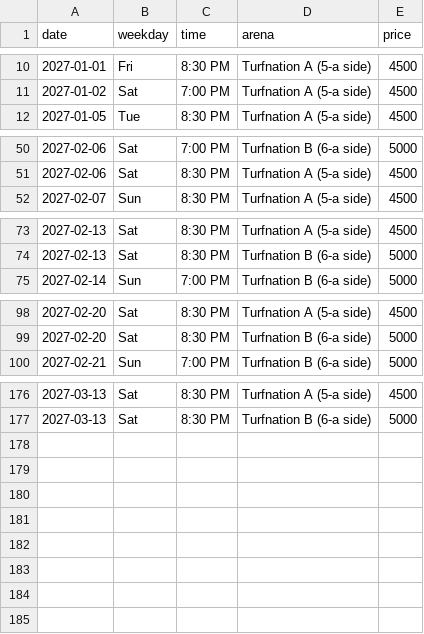
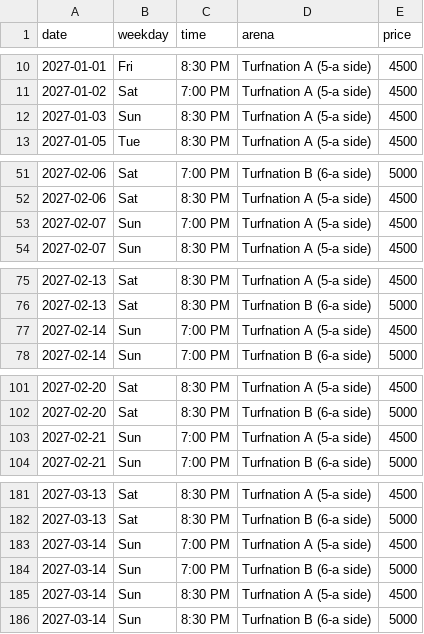
Before and after one commit to wazedrifat/Turnation-Automation, a CSV file: available_slots.csv, drawn as a sheet; only a part is shown, gaps mark what is left out; the diff covers the shown part only; the diff names each change by its address in the sheet, - before the commit and + after, or states it on an @@ line.

```diff
--- a/available_slots.csv
+++ b/available_slots.csv
+row 12: 2027-01-03 | Sun | 8:30 PM | Turfnation A (5-a side) | 4500
+row 53: 2027-02-07 | Sun | 7:00 PM | Turfnation A (5-a side) | 4500
+row 77: 2027-02-14 | Sun | 7:00 PM | Turfnation A (5-a side) | 4500
+row 103: 2027-02-21 | Sun | 7:00 PM | Turfnation A (5-a side) | 4500
+row 183: 2027-03-14 | Sun | 7:00 PM | Turfnation A (5-a side) | 4500
+row 184: 2027-03-14 | Sun | 7:00 PM | Turfnation B (6-a side) | 5000
+row 185: 2027-03-14 | Sun | 8:30 PM | Turfnation A (5-a side) | 4500
+row 186: 2027-03-14 | Sun | 8:30 PM | Turfnation B (6-a side) | 5000
```
Also changed, not shown: 1 added row elsewhere in this file.
